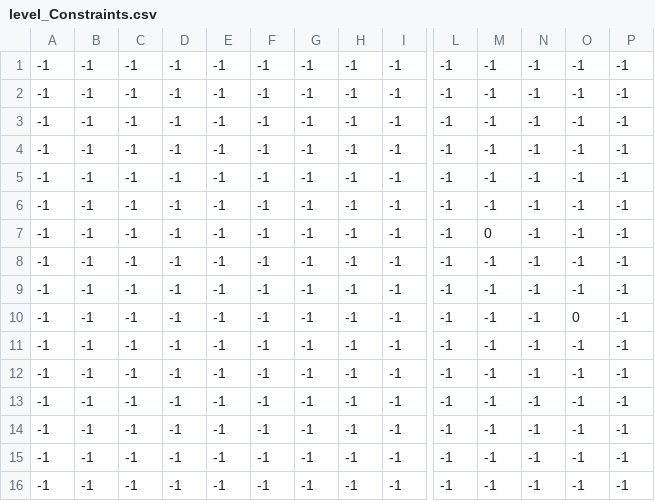
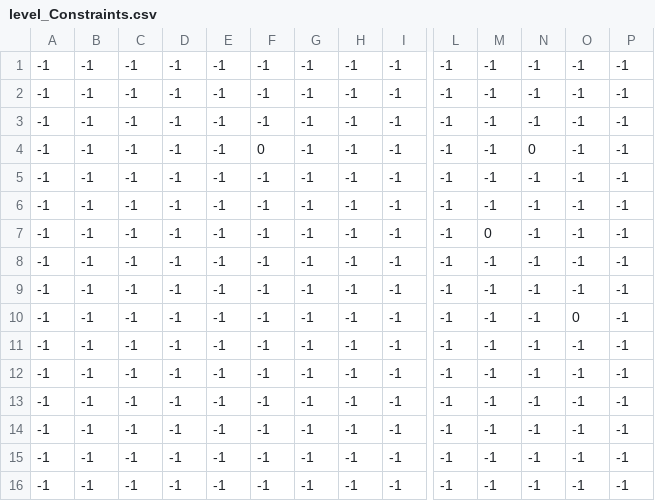
Before and after one commit to MedvedMatej/Talon-s-Adventure, a CSV file: Main/assets/levels/level_0/level_Constraints.csv, drawn as a sheet; only a part is shown, gaps mark what is left out; removed rows and columns are numbered as before the commit, all else as after; rows hold the shown columns only; the diff names each change by its address in the sheet, - before the commit and + after, or states it on an @@ line.

```diff
--- a/Main/assets/levels/level_0/level_Constraints.csv
+++ b/Main/assets/levels/level_0/level_Constraints.csv
+row 2: -1 | -1 | -1 | -1 | -1 | -1 | -1 | -1 | -1 | -1 | -1 | -1 | -1 | -1
-F4: -1
+F4: 0
-N4: -1
+N4: 0
-row 4: -1 | -1 | -1 | -1 | -1 | -1 | -1 | -1 | -1 | -1 | -1 | -1 | -1 | -1
```
Also changed, not shown: Main/assets/levels/level_0/level_Collectables.csv, Main/assets/levels/level_0/level_Terrain.csv, 3 other files.
